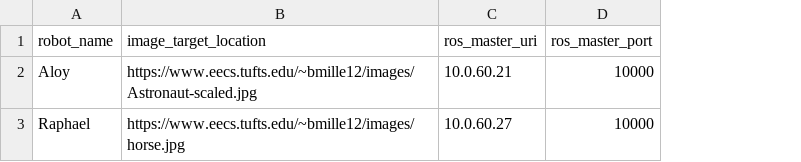
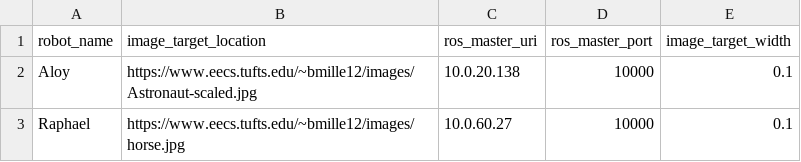
Before and after one commit to brennanmk/DARA, a CSV file: Database_Handler/robots.csv, drawn as a sheet; the diff names each change by its address in the sheet, - before the commit and + after, or states it on an @@ line.

```diff
--- a/Database_Handler/robots.csv
+++ b/Database_Handler/robots.csv
+column E (image_target_width), rows 2-3: 0.1 | 0.1
-C2 (ros_master_uri): 10.0.60.21
+C2 (ros_master_uri): 10.0.20.138
```
Also changed, not shown: 6 other files.
